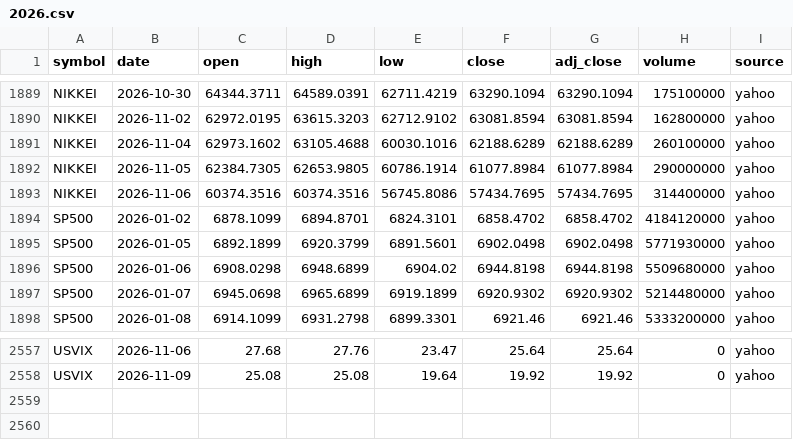
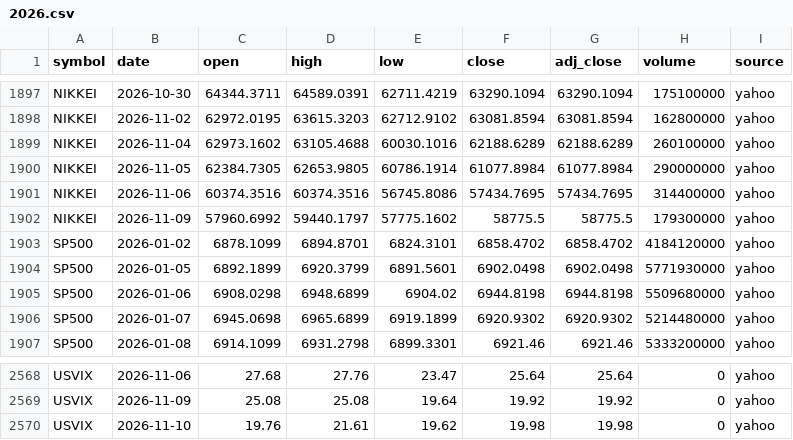
Before and after one commit to san1eev1/Stock-predictor, a CSV file: indices/2026.csv, drawn as a sheet; only a part is shown, gaps mark what is left out; the diff covers the shown part only; the diff names each change by its address in the sheet, - before the commit and + after, or states it on an @@ line.

```diff
--- a/indices/2026.csv
+++ b/indices/2026.csv
+row 1902: NIKKEI | 2026-11-09 | 57960.6992 | 59440.1797 | 57775.1602 | 58775.5 | 58775.5 | 179300000 | yahoo
+row 2570: USVIX | 2026-11-10 | 19.76 | 21.61 | 19.62 | 19.98 | 19.98 | 0 | yahoo
```
Also changed, not shown: 10 added rows and 16 edited cells elsewhere in this file, 1 other file.
